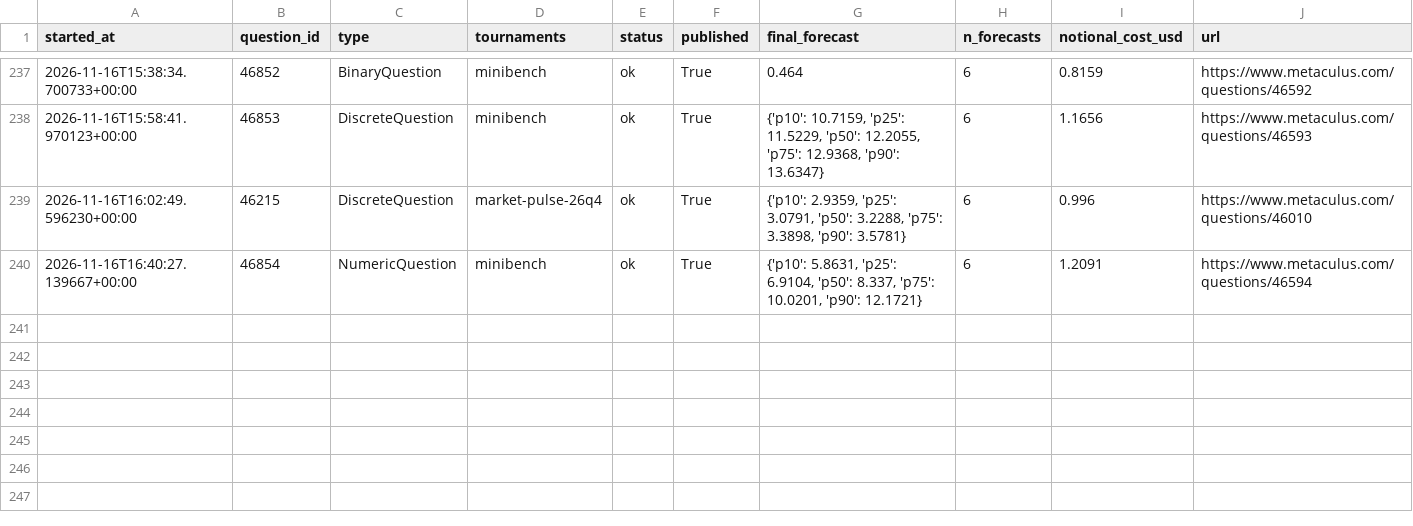
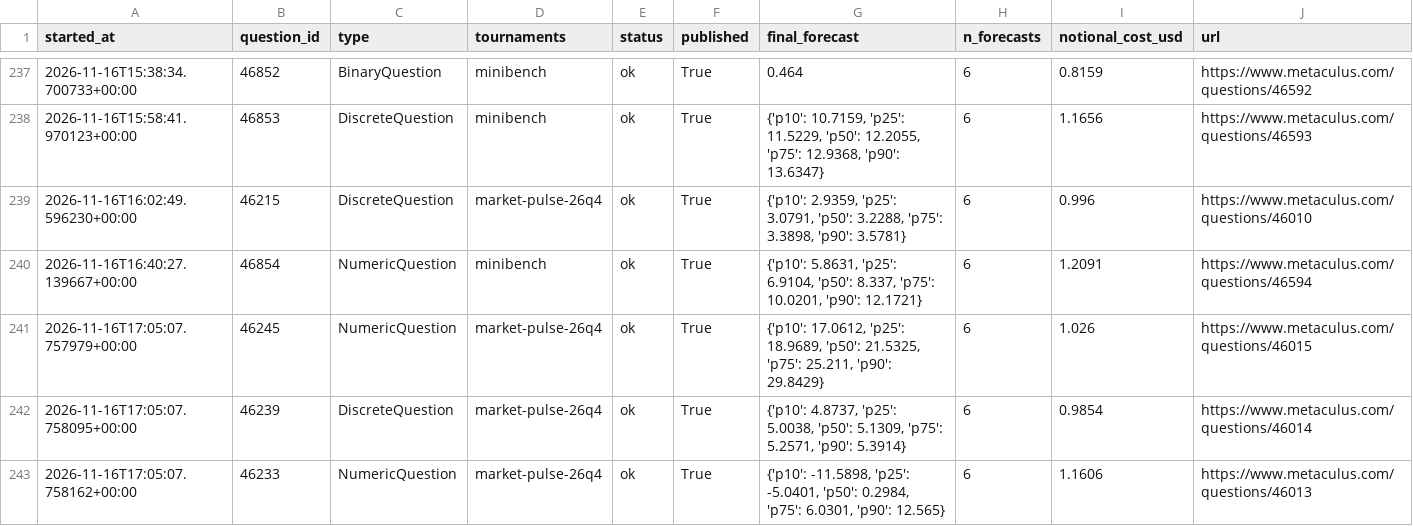
Before and after one commit to foggysteam/metaculus-bot, a CSV file: forecast_logs/index.csv, drawn as a sheet; only a part is shown, gaps mark what is left out.

Commit message:
Forecast logs 2026-11-16T17:18Z

```diff
--- a/forecast_logs/index.csv
+++ b/forecast_logs/index.csv
@@ -240 +240,4 @@ started_at,question_id,type,tournaments,status,published,final_forecast,n_foreca
 2026-11-16T16:40:27.139667+00:00,46854,NumericQuestion,"minibench",ok,True,"{'p10': 5.8631, 'p25': 6.9104, 'p50': 8.337, 'p75': 10.0201, 'p90': 12.1721}",6,1.2091,https://www.metaculus.com/questions/46594
+2026-11-16T17:05:07.757979+00:00,46245,NumericQuestion,"market-pulse-26q4",ok,True,"{'p10': 17.0612, 'p25': 18.9689, 'p50': 21.5325, 'p75': 25.211, 'p90': 29.8429}",6,1.026,https://www.metaculus.com/questions/46015
+2026-11-16T17:05:07.758095+00:00,46239,DiscreteQuestion,"market-pulse-26q4",ok,True,"{'p10': 4.8737, 'p25': 5.0038, 'p50': 5.1309, 'p75': 5.2571, 'p90': 5.3914}",6,0.9854,https://www.metaculus.com/questions/46014
+2026-11-16T17:05:07.758162+00:00,46233,NumericQuestion,"market-pulse-26q4",ok,True,"{'p10': -11.5898, 'p25': -5.0401, 'p50': 0.2984, 'p75': 6.0301, 'p90': 12.565}",6,1.1606,https://www.metaculus.com/questions/46013
```
Also changed, not shown: 3 other files.
